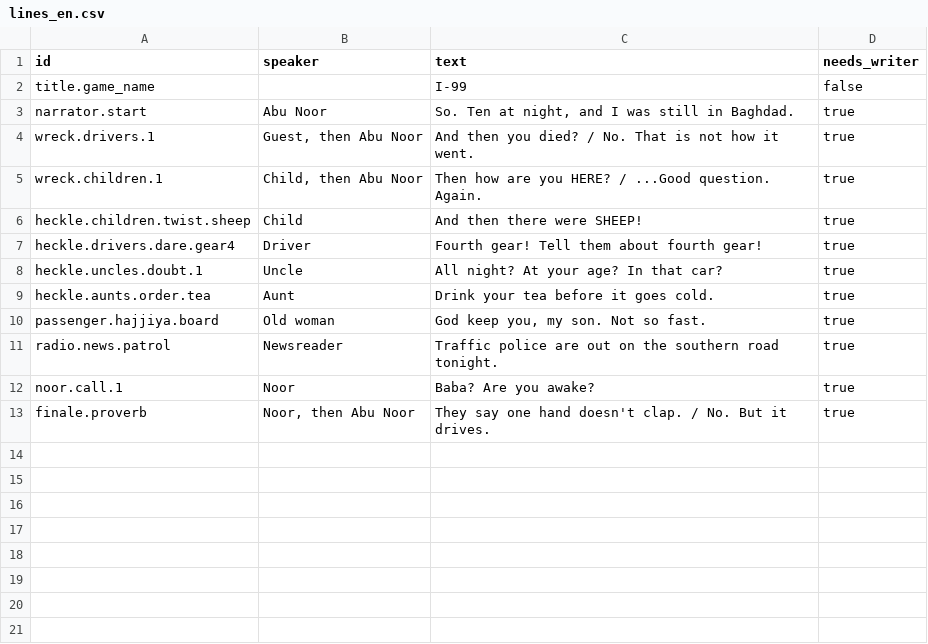
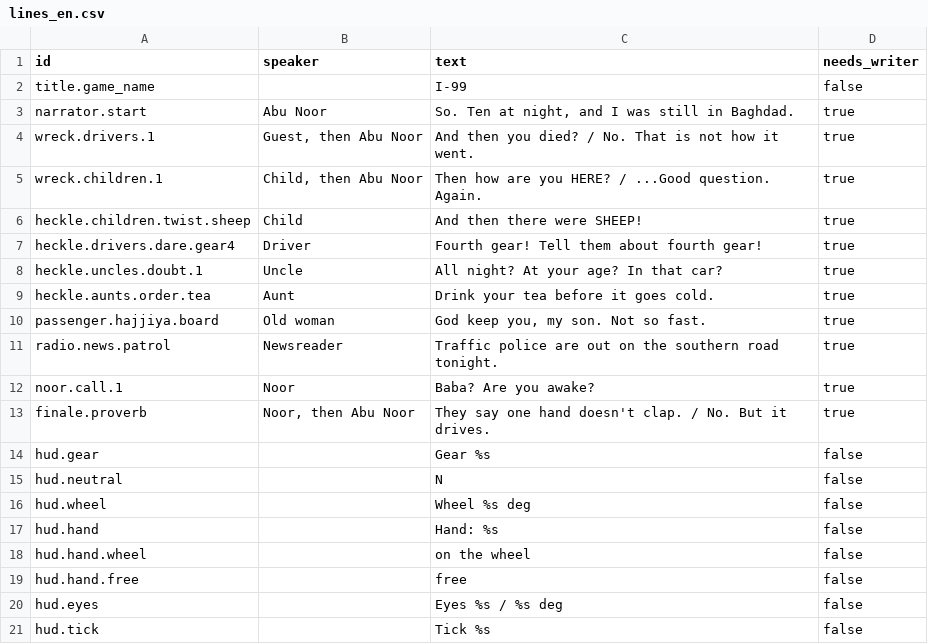
Before and after one commit to tahseenaliahmad0/I99, a CSV file: data/lines_en.csv, drawn as a sheet; the diff names each change by its address in the sheet, - before the commit and + after, or states it on an @@ line.

```diff
--- a/data/lines_en.csv
+++ b/data/lines_en.csv
+row 14: hud.gear |  | Gear %s | false
+row 15: hud.neutral |  | N | false
+row 16: hud.wheel |  | Wheel %s deg | false
+row 17: hud.hand |  | Hand: %s | false
+row 18: hud.hand.wheel |  | on the wheel | false
+row 19: hud.hand.free |  | free | false
+row 20: hud.eyes |  | Eyes %s / %s deg | false
+row 21: hud.tick |  | Tick %s | false
```
Also changed, not shown: data/lines_ar.csv, 29 other files.
